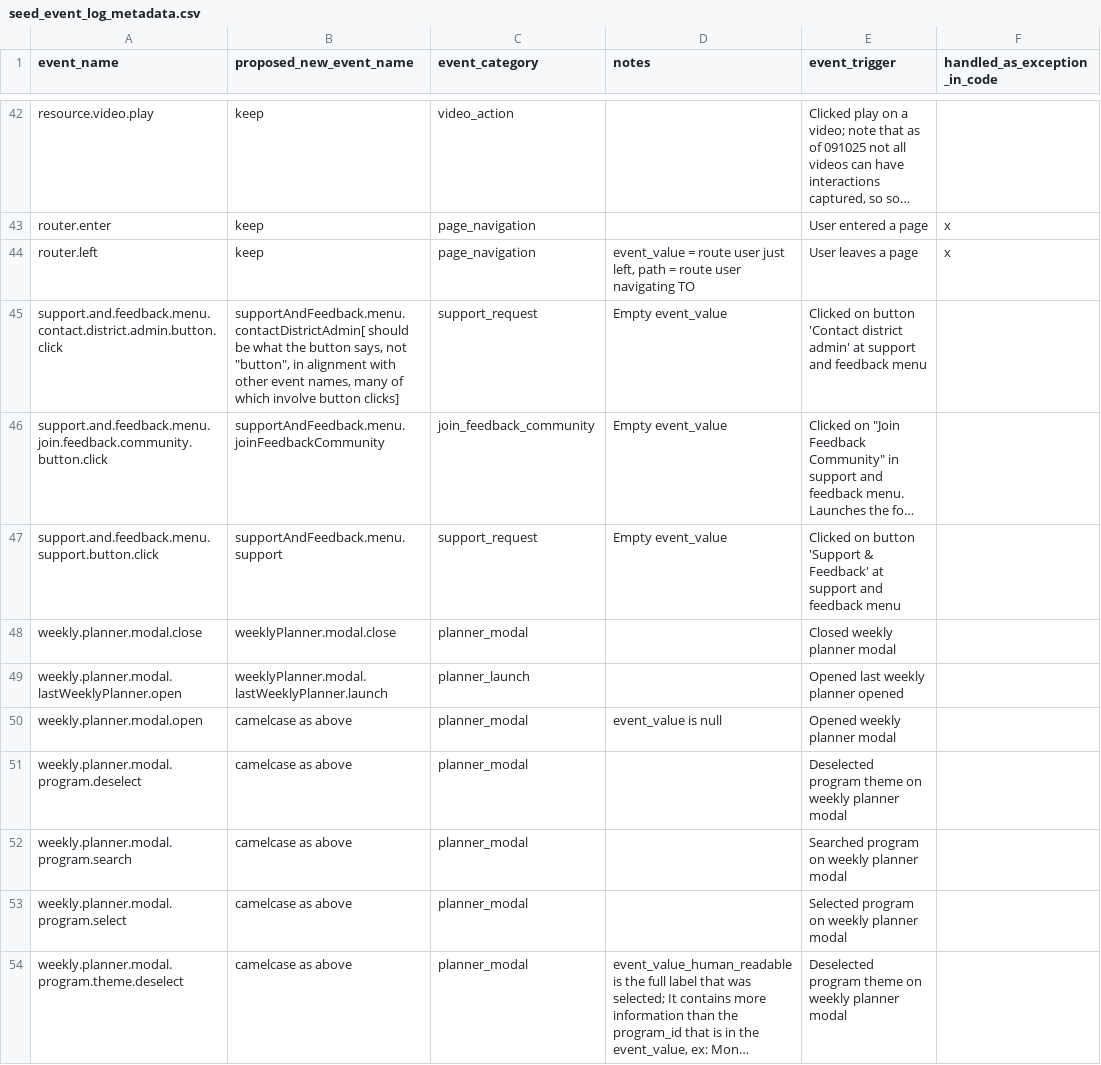
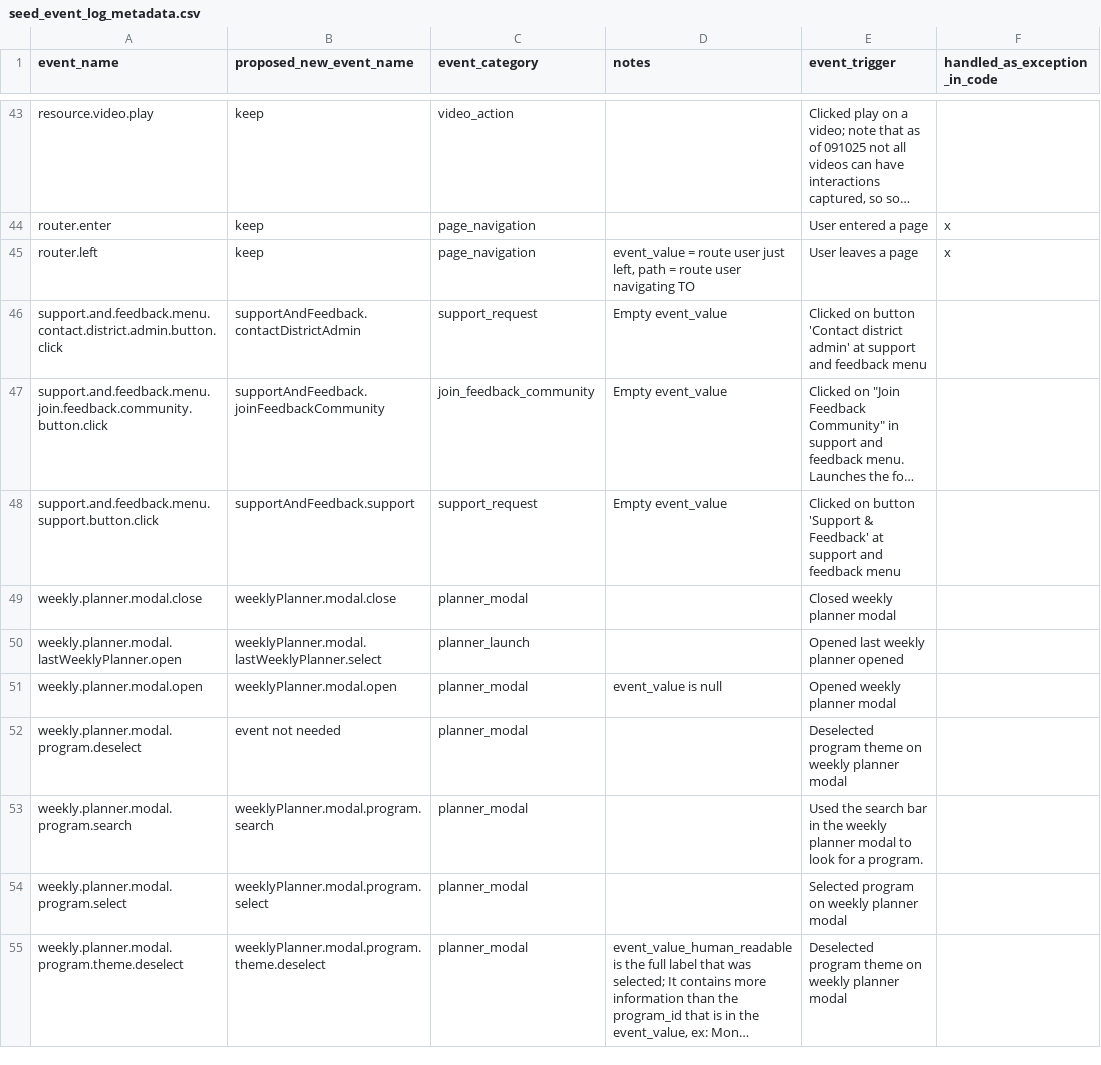
Before and after one commit to devin-wixon/product_analytics_dbt, a CSV file: seeds/seed_event_log_metadata.csv, drawn as a sheet; only a part is shown, gaps mark what is left out; long unchanged cells end in …; addresses are those after the commit; the diff covers the shown part only; the diff names each change by its address in the sheet, - before the commit and + after, or states it on an @@ line.

Commit message:
update resource types to exclude one-off exceptions (#8)
* update resource types to exclude one-off exceptions for activities
* update resource types for programs to exclude deleted resources in type availability
* CSV updates to event metadata

```diff
--- a/seeds/seed_event_log_metadata.csv
+++ b/seeds/seed_event_log_metadata.csv
-B46 (proposed_new_event_name): supportAndFeedback.menu.contactDistrictAdmin[ should be what the button says, not "button", in alignment with other event names, many of which involve button clicks]
+B46 (proposed_new_event_name): supportAndFeedback.contactDistrictAdmin
-B47 (proposed_new_event_name): supportAndFeedback.menu.joinFeedbackCommunity
+B47 (proposed_new_event_name): supportAndFeedback.joinFeedbackCommunity
-B48 (proposed_new_event_name): supportAndFeedback.menu.support
+B48 (proposed_new_event_name): supportAndFeedback.support
-B50 (proposed_new_event_name): weeklyPlanner.modal.lastWeeklyPlanner.launch
+B50 (proposed_new_event_name): weeklyPlanner.modal.lastWeeklyPlanner.select
-B51 (proposed_new_event_name): camelcase as above
+B51 (proposed_new_event_name): weeklyPlanner.modal.open
-B52 (proposed_new_event_name): camelcase as above
+B52 (proposed_new_event_name): event not needed
-B53 (proposed_new_event_name): camelcase as above
+B53 (proposed_new_event_name): weeklyPlanner.modal.program.search
-E53 (event_trigger): Searched program on weekly planner modal
+E53 (event_trigger): Used the search bar in the weekly planner modal to look for a program.
-B54 (proposed_new_event_name): camelcase as above
+B54 (proposed_new_event_name): weeklyPlanner.modal.program.select
-B55 (proposed_new_event_name): camelcase as above
+B55 (proposed_new_event_name): weeklyPlanner.modal.program.theme.deselect
```
Also changed, not shown: 1 added row and 16 edited cells elsewhere in this file, 3 other files.
